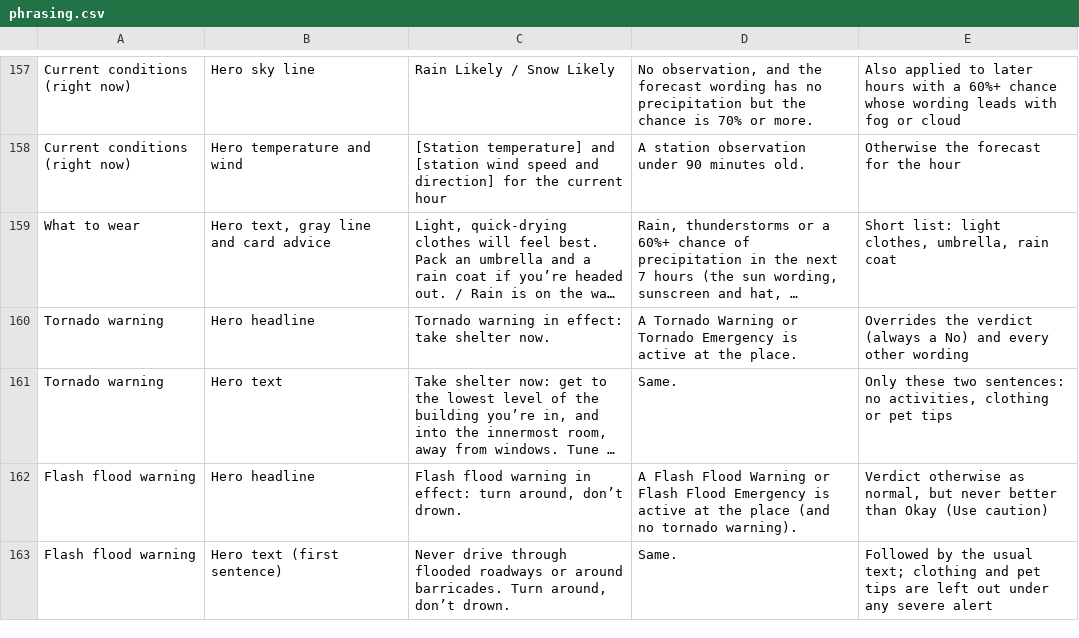
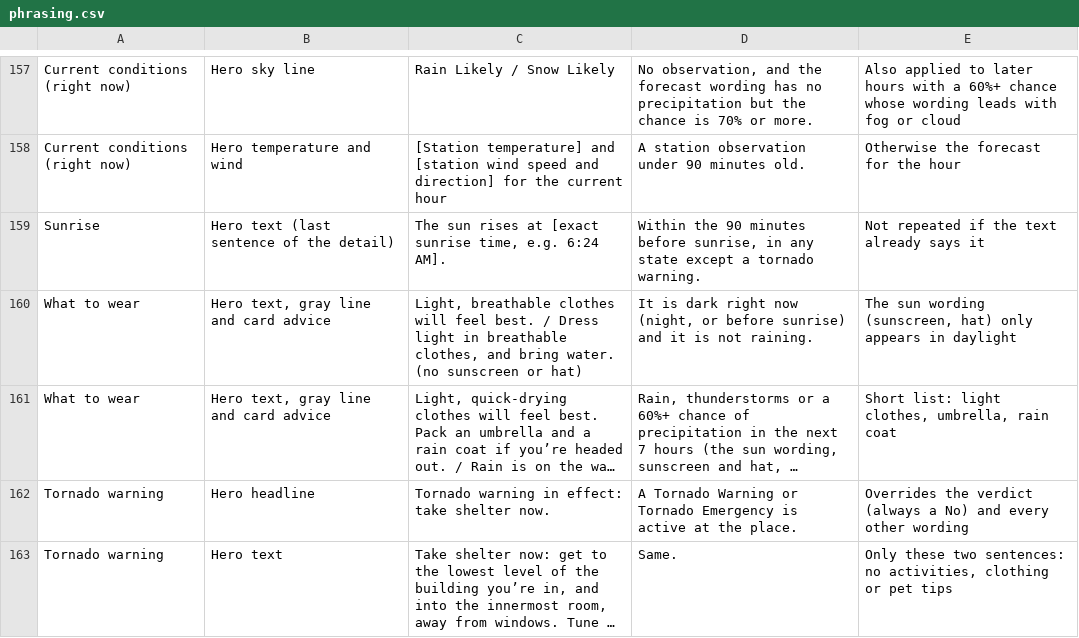
Before and after one commit to jeremyhamann87/Check-the-Wind, a CSV file: phrasing.csv, drawn as a sheet; only a part is shown, gaps mark what is left out; the shorter side is filled out with more unchanged rows; long unchanged cells end in …; the diff names each change by its address in the sheet, - before the commit and + after, or states it on an @@ line.

```diff
--- a/phrasing.csv
+++ b/phrasing.csv
+row 159: Sunrise | Hero text (last sentence of the detail) | The sun rises at [exact sunrise time, e.g. 6:24 AM]. | Within the 90 minutes before sunrise, in any state except a tornado warning. | Not repeated if the text already says it
+row 160: What to wear | Hero text, gray line and card advice | Light, breathable clothes will feel best. / Dress light in breathable clothes, and bring water. (no sunscreen or hat) | It is dark right now (night, or before sunrise) and it is not raining. | The sun wording (sunscreen, hat) only appears in daylight
```
Also changed, not shown: 2 other files.
